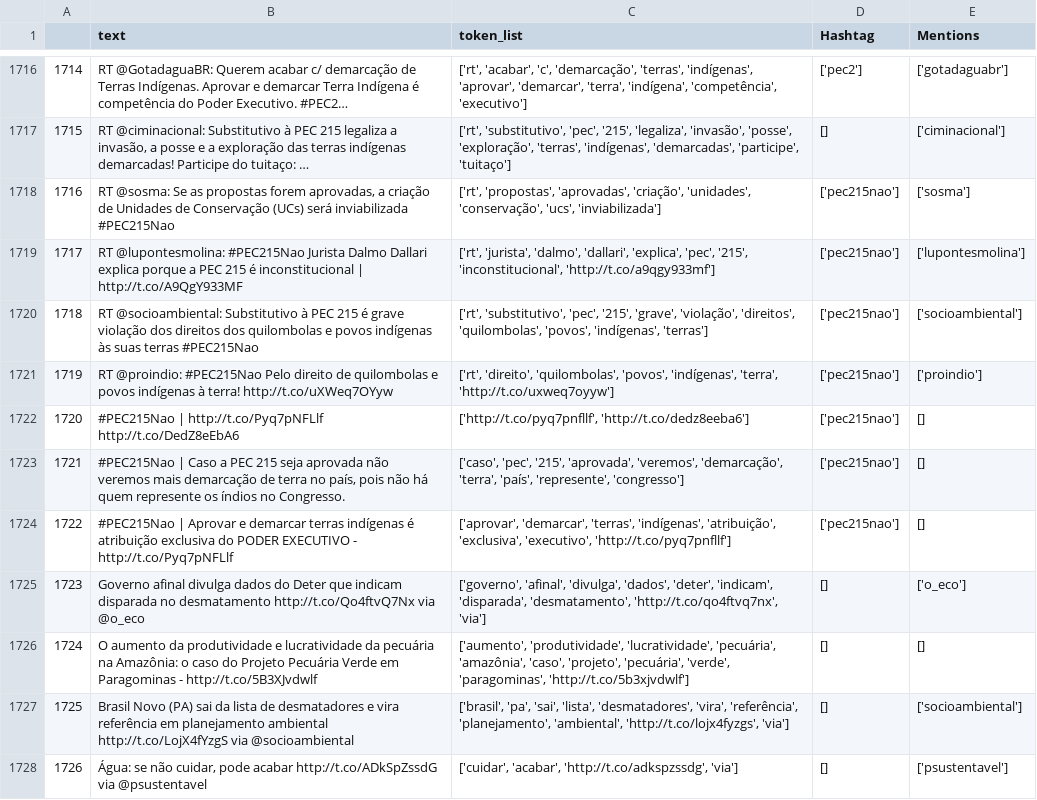
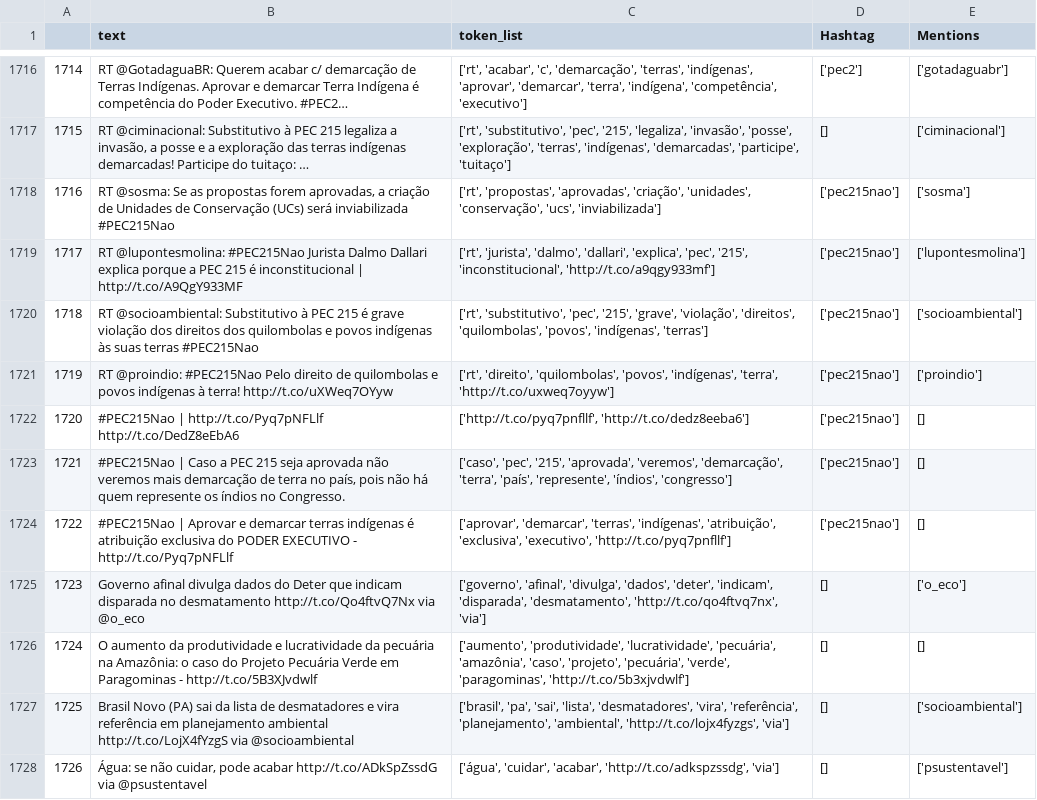
Before and after one commit to EricaFer/2018-Elections, a CSV file: Preprocessed Data/Clean_MarinaSilva.csv, drawn as a sheet; only a part is shown, gaps mark what is left out; the diff covers the shown part only; the diff names each change by its address in the sheet, - before the commit and + after, or states it on an @@ line.

```diff
--- a/Preprocessed Data/Clean_MarinaSilva.csv
+++ b/Preprocessed Data/Clean_MarinaSilva.csv
-C1723 (token_list): …'país', 'represente', 'congresso']
+C1723 (token_list): …'país', 'represente', 'índios', 'congresso']
-C1728 (token_list): ['cuidar', 'acabar', 'http://t.co/adkspzssdg',…
+C1728 (token_list): ['água', 'cuidar', 'acabar', 'http://t.co/adkspzssdg',…
```
Also changed, not shown: 167 edited cells elsewhere in this file, Preprocessed Data/Clean_CiroGomes.csv, Preprocessed Data/Clean_FernandoHaddad.csv, 9 other files.
